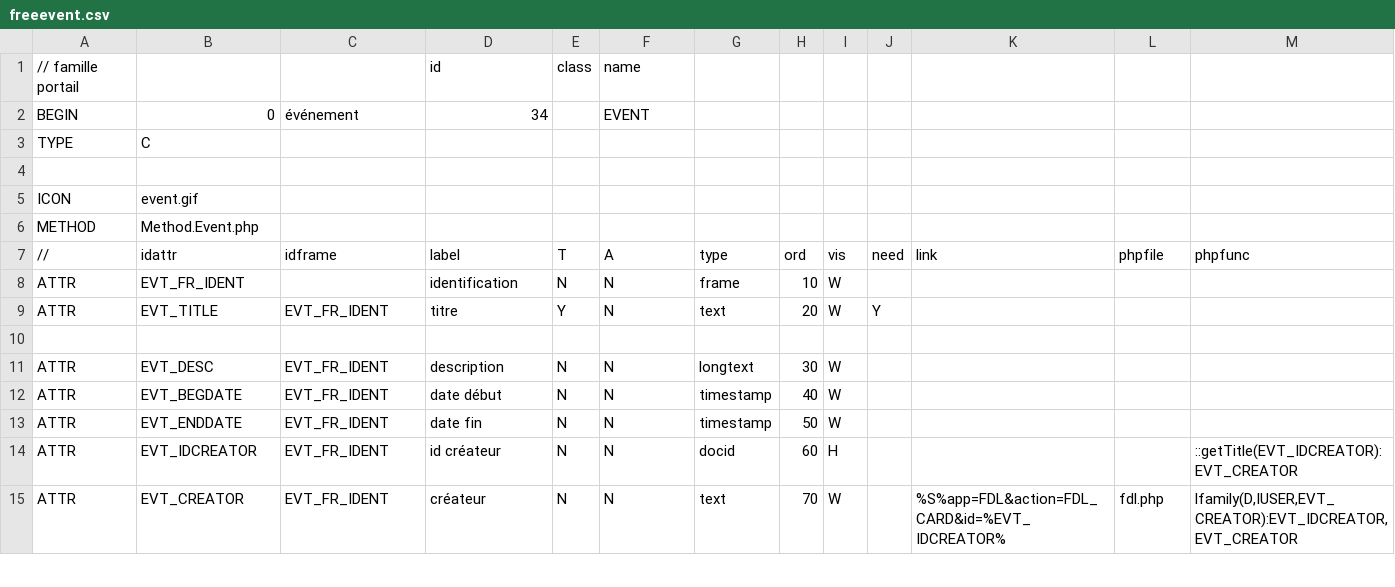
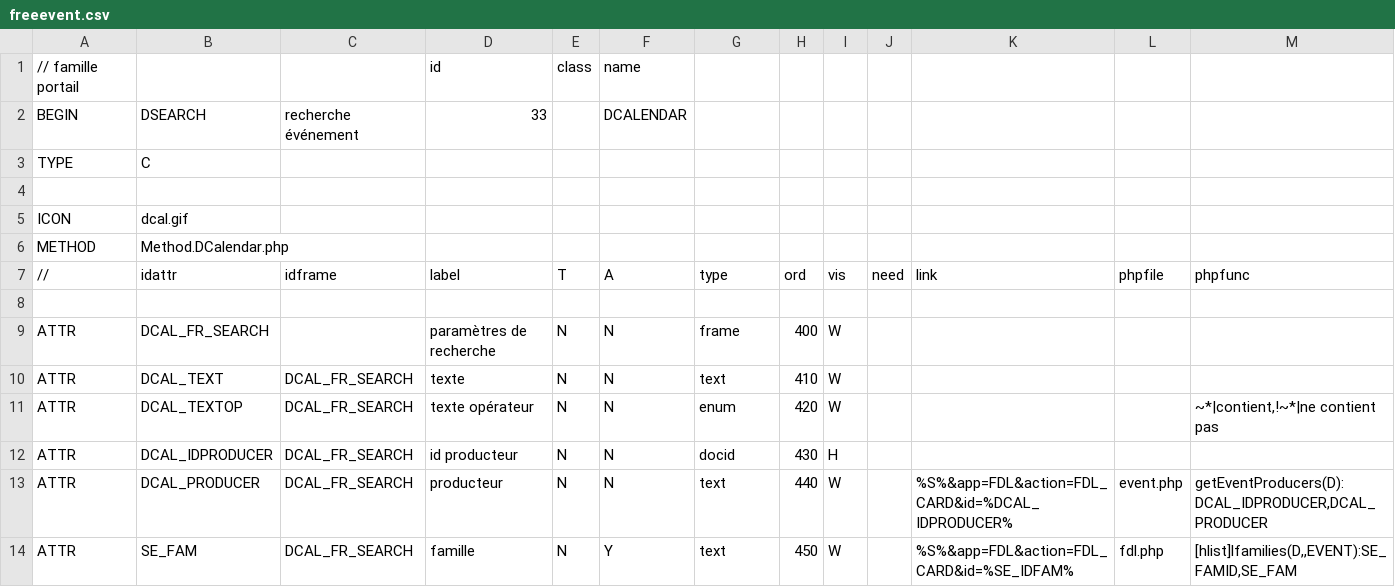
Before and after one commit to dynacase-labs/dynacase-freeevent, a CSV file: freeevent.csv, drawn as a sheet; only a part is shown; the diff covers the shown part only.

Commit message:
*** empty log message ***

```diff
--- a/freeevent.csv
+++ b/freeevent.csv
@@ -1,15 +1,14 @@
 // famille portail;;;id;class;name;;;;;;;
-BEGIN;0;événement;34;;EVENT;;;;;;;
+BEGIN;DSEARCH;recherche événement;33;;DCALENDAR;;;;;;;
 TYPE;C;;;;;;;;;;;
 ;;;;;;;;;;;;
-ICON;event.gif;;;;;;;;;;;
-METHOD;Method.Event.php;;;;;;;;;;;
+ICON;dcal.gif;;;;;;;;;;;
+METHOD;Method.DCalendar.php;;;;;;;;;;;
 //;idattr;idframe;label;T;A;type;ord;vis;need;link;phpfile;phpfunc
-ATTR;EVT_FR_IDENT;;identification;N;N;frame;10;W;;;;
-ATTR;EVT_TITLE;EVT_FR_IDENT;titre;Y;N;text;20;W;Y;;;
 ;;;;;;;;;;;;
-ATTR;EVT_DESC;EVT_FR_IDENT;description;N;N;longtext;30;W;;;;
-ATTR;EVT_BEGDATE;EVT_FR_IDENT;date début;N;N;timestamp;40;W;;;;
-ATTR;EVT_ENDDATE;EVT_FR_IDENT;date fin;N;N;timestamp;50;W;;;;
-ATTR;EVT_IDCREATOR;EVT_FR_IDENT;id créateur;N;N;docid;60;H;;;;::getTitle(EVT_IDCREATOR):EVT_CREATOR
-ATTR;EVT_CREATOR;EVT_FR_IDENT;créateur;N;N;text;70;W;;%S%app=FDL&action=FDL_CARD&id=%EVT_IDCREATOR%;fdl.php;lfamily(D,IUSER,EVT_CREATOR):EVT_IDCREATOR,EVT_CREATOR
+ATTR;DCAL_FR_SEARCH;;paramètres de recherche;N;N;frame;400;W;;;;
+ATTR;DCAL_TEXT;DCAL_FR_SEARCH;texte;N;N;text;410;W;;;;
+ATTR;DCAL_TEXTOP;DCAL_FR_SEARCH;texte opérateur;N;N;enum;420;W;;;;~*|contient,!~*|ne contient pas
+ATTR;DCAL_IDPRODUCER;DCAL_FR_SEARCH;id producteur;N;N;docid;430;H;;;;
+ATTR;DCAL_PRODUCER;DCAL_FR_SEARCH;producteur;N;N;text;440;W;;%S%&app=FDL&action=FDL_CARD&id=%DCAL_IDPRODUCER%;event.php;getEventProducers(D):DCAL_IDPRODUCER,DCAL_PRODUCER
+ATTR;SE_FAM;DCAL_FR_SEARCH;famille;N;Y;text;450;W;;%S%&app=FDL&action=FDL_CARD&id=%SE_IDFAM%;fdl.php;[hlist]lfamilies(D,,EVENT):SE_FAMID,SE_FAM
```
Also changed, not shown: 9 added rows, 4 removed rows and 15 edited cells elsewhere in this file, 9 other files.
